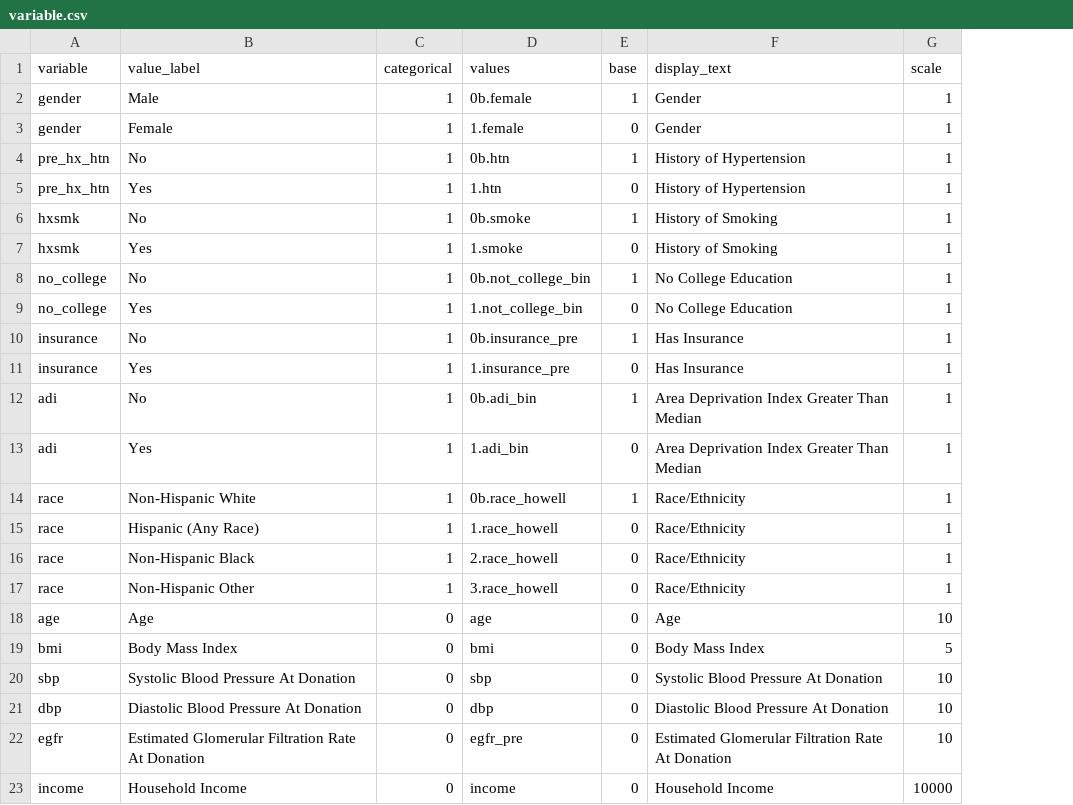
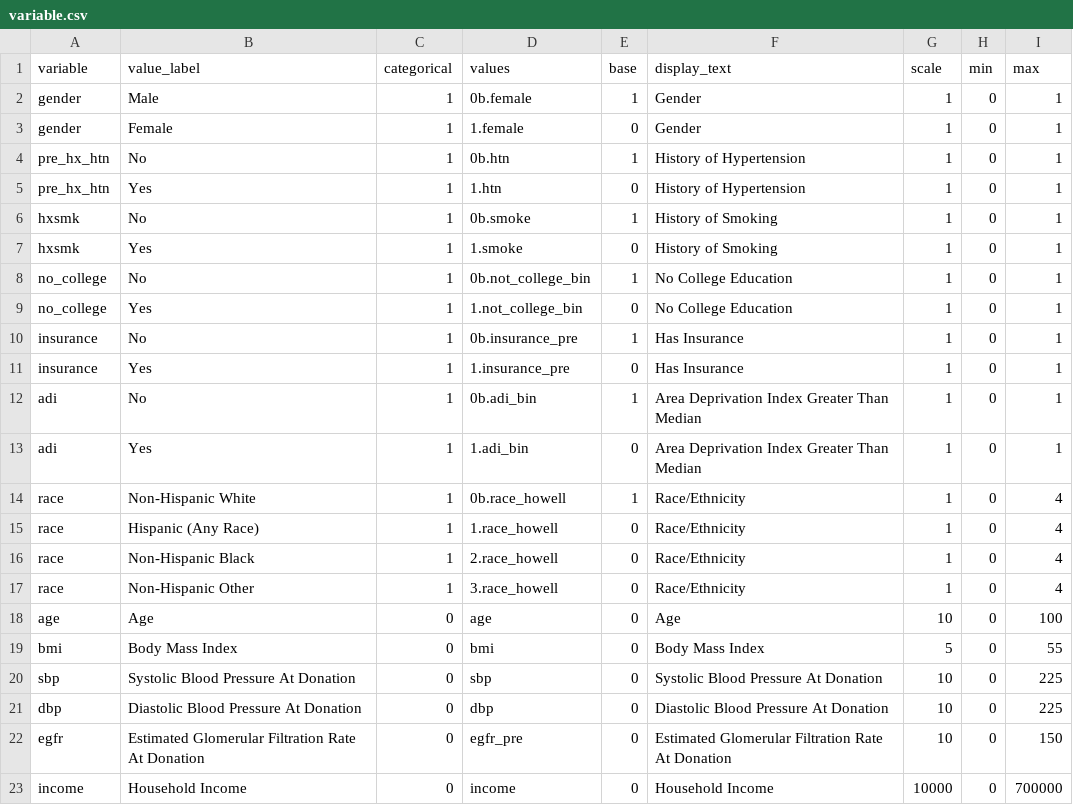
Before and after one commit to Vince-Jin/testbin, a CSV file: test4/assets/csv/variable.csv, drawn as a sheet; the diff names each change by its address in the sheet, - before the commit and + after, or states it on an @@ line.

Commit message:
Add files via upload

```diff
--- a/test4/assets/csv/variable.csv
+++ b/test4/assets/csv/variable.csv
+column H (min), rows 2-23: all 0
+column I (max), rows 2-23: 1 | 1 | 1 | 1 | 1 | 1 | 1 | 1 | 1 | 1 | 1 | 1 | 4 | 4 | 4 | 4 | 100 | 55 | 225 | 225 | 150 | 700000
```
